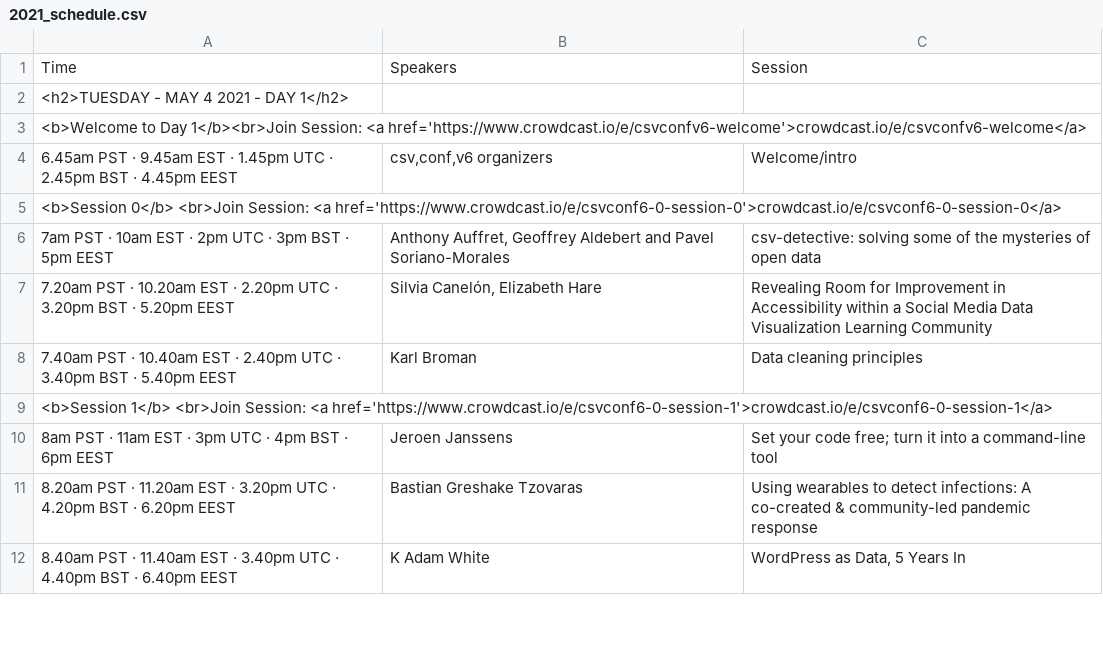
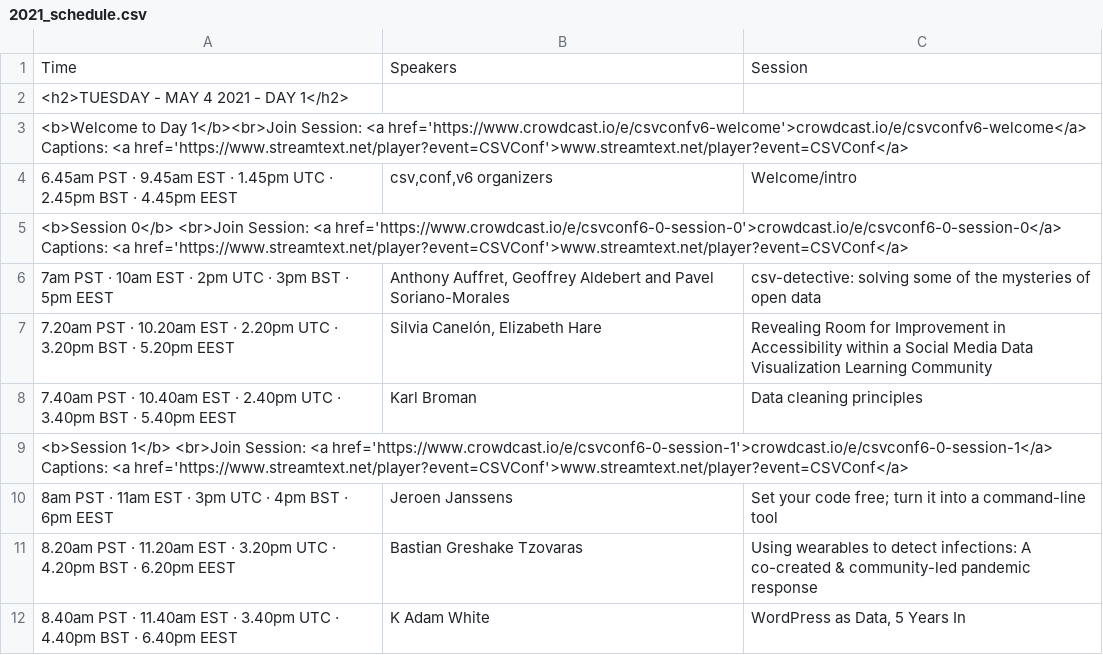
Before and after one commit to csvconf/csvconf.com, a CSV file: _data/2021_schedule.csv, drawn as a sheet; only a part is shown; the diff covers the shown part only.

Commit message:
adding captioning link

```diff
--- a/_data/2021_schedule.csv
+++ b/_data/2021_schedule.csv
@@ -2,5 +2,5 @@ Time,Speakers,Session
 <h2>TUESDAY -   MAY 4 2021 - DAY 1</h2>,,
-<b>Welcome to Day 1</b><br>Join Session: <a href='https://www.crowdcast.io/e/csvconfv6-welcome'>crowdcast.io/e/csvconfv6-welcome</a>,,
+<b>Welcome to Day 1</b><br>Join Session: <a href='https://www.crowdcast.io/e/csvconfv6-welcome'>crowdcast.io/e/csvconfv6-welcome</a> Captions: <a href='https://www.streamtext.net/player?event=CSVConf'>www.streamtext.net/player?event=CSVConf</a>,,
 6.45am PST · 9.45am EST · 1.45pm UTC · 2.45pm BST · 4.45pm EEST,"csv,conf,v6 organizers",Welcome/intro
-<b>Session 0</b> <br>Join Session: <a href='https://www.crowdcast.io/e/csvconf6-0-session-0'>crowdcast.io/e/csvconf6-0-session-0</a>,,
+<b>Session 0</b> <br>Join Session: <a href='https://www.crowdcast.io/e/csvconf6-0-session-0'>crowdcast.io/e/csvconf6-0-session-0</a> Captions: <a href='https://www.streamtext.net/player?event=CSVConf'>www.streamtext.net/player?event=CSVConf</a>,,
 7am PST · 10am EST · 2pm UTC · 3pm BST · 5pm EEST,"Anthony Auffret, Geoffrey Aldebert and Pavel Soriano-Morales",csv-detective: solving some of the mysteries of open data
@@ -8,3 +8,3 @@ Time,Speakers,Session
 7.40am PST · 10.40am EST · 2.40pm UTC · 3.40pm BST · 5.40pm EEST,Karl Broman,Data cleaning principles
-<b>Session 1</b> <br>Join Session: <a href='https://www.crowdcast.io/e/csvconf6-0-session-1'>crowdcast.io/e/csvconf6-0-session-1</a>,,
+<b>Session 1</b> <br>Join Session: <a href='https://www.crowdcast.io/e/csvconf6-0-session-1'>crowdcast.io/e/csvconf6-0-session-1</a> Captions: <a href='https://www.streamtext.net/player?event=CSVConf'>www.streamtext.net/player?event=CSVConf</a>,,
 8am PST · 11am EST · 3pm UTC · 4pm BST · 6pm EEST,Jeroen Janssens,Set your code free; turn it into a command-line tool
```
Also changed, not shown: 12 edited cells elsewhere in this file.
